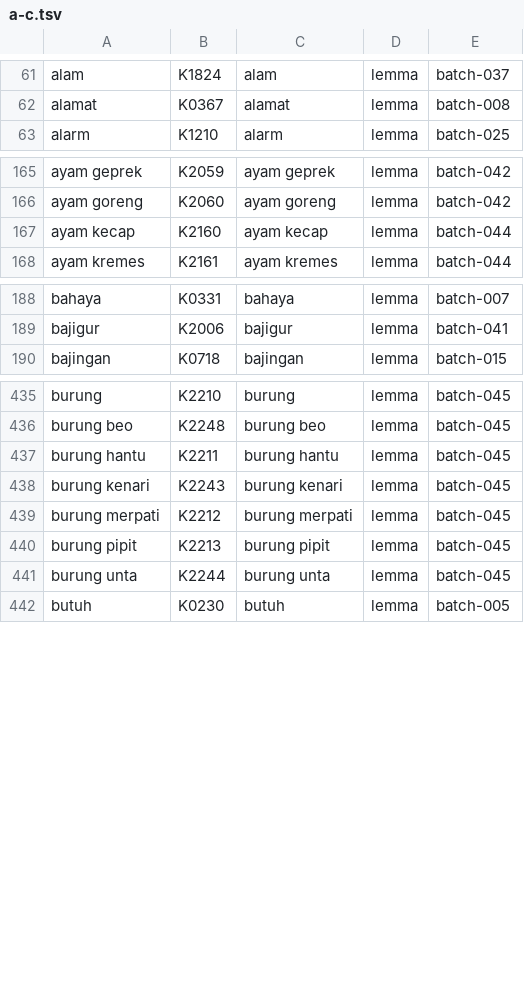
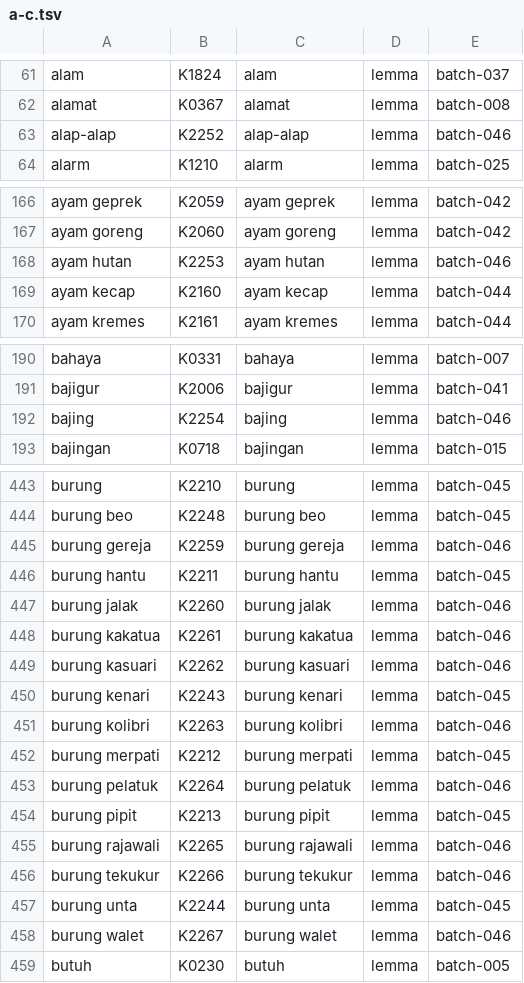
Before and after one commit to semoliginon-ops/Lexara-Chatbot, a TSV file: data/kamus/index/a-c.tsv, drawn as a sheet; only a part is shown, gaps mark what is left out; the diff covers the shown part only.

Commit message:
Update a-c token index for batch 046

```diff
--- a/data/kamus/index/a-c.tsv
+++ b/data/kamus/index/a-c.tsv
@@ -62,2 +62,3 @@ alam	K1824	alam	lemma	batch-037
 alamat	K0367	alamat	lemma	batch-008
+alap-alap	K2252	alap-alap	lemma	batch-046
 alarm	K1210	alarm	lemma	batch-025
@@ -166,2 +167,3 @@ ayam geprek	K2059	ayam geprek	lemma	batch-042
 ayam goreng	K2060	ayam goreng	lemma	batch-042
+ayam hutan	K2253	ayam hutan	lemma	batch-046
 ayam kecap	K2160	ayam kecap	lemma	batch-044
@@ -189,2 +191,3 @@ bahaya	K0331	bahaya	lemma	batch-007
 bajigur	K2006	bajigur	lemma	batch-041
+bajing	K2254	bajing	lemma	batch-046
 bajingan	K0718	bajingan	lemma	batch-015
@@ -436,7 +444,16 @@ burung	K2210	burung	lemma	batch-045
 burung beo	K2248	burung beo	lemma	batch-045
+burung gereja	K2259	burung gereja	lemma	batch-046
 burung hantu	K2211	burung hantu	lemma	batch-045
+burung jalak	K2260	burung jalak	lemma	batch-046
+burung kakatua	K2261	burung kakatua	lemma	batch-046
+burung kasuari	K2262	burung kasuari	lemma	batch-046
 burung kenari	K2243	burung kenari	lemma	batch-045
+burung kolibri	K2263	burung kolibri	lemma	batch-046
 burung merpati	K2212	burung merpati	lemma	batch-045
+burung pelatuk	K2264	burung pelatuk	lemma	batch-046
 burung pipit	K2213	burung pipit	lemma	batch-045
+burung rajawali	K2265	burung rajawali	lemma	batch-046
+burung tekukur	K2266	burung tekukur	lemma	batch-046
 burung unta	K2244	burung unta	lemma	batch-045
+burung walet	K2267	burung walet	lemma	batch-046
 butuh	K0230	butuh	lemma	batch-005
```
Also changed, not shown: 6 added rows elsewhere in this file.
